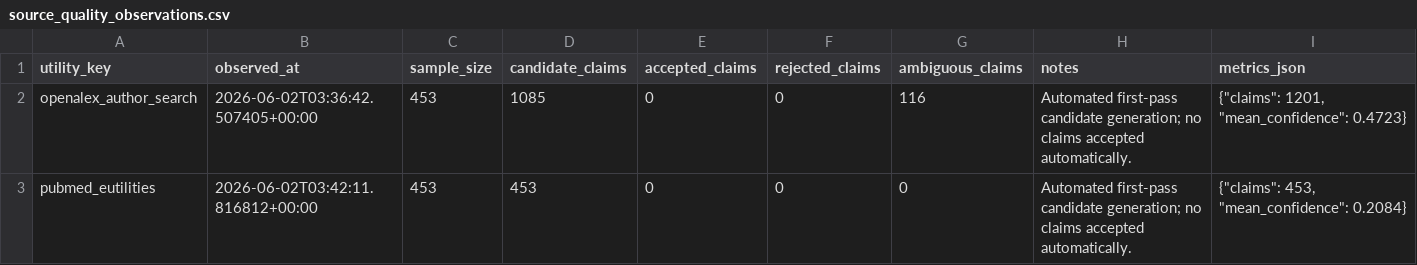
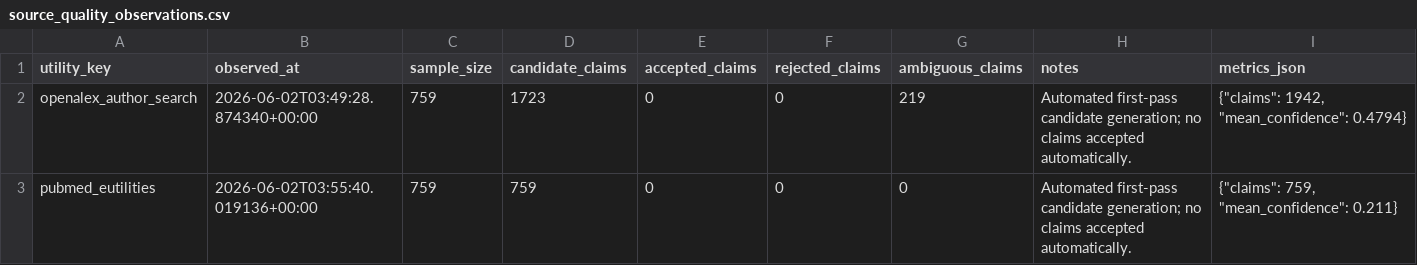
Before and after one commit to Tshah-95/redmank, a CSV file: artifacts/data/source_quality_observations.csv, drawn as a sheet.

```diff
--- a/artifacts/data/source_quality_observations.csv
+++ b/artifacts/data/source_quality_observations.csv
@@ -1,3 +1,3 @@
 utility_key,observed_at,sample_size,candidate_claims,accepted_claims,rejected_claims,ambiguous_claims,notes,metrics_json
-openalex_author_search,2026-06-02T03:36:42.507405+00:00,453,1085,0,0,116,Automated first-pass candidate generation; no claims accepted automatically.,"{""claims"": 1201, ""mean_confidence"": 0.4723}"
-pubmed_eutilities,2026-06-02T03:42:11.816812+00:00,453,453,0,0,0,Automated first-pass candidate generation; no claims accepted automatically.,"{""claims"": 453, ""mean_confidence"": 0.2084}"
+openalex_author_search,2026-06-02T03:49:28.874340+00:00,759,1723,0,0,219,Automated first-pass candidate generation; no claims accepted automatically.,"{""claims"": 1942, ""mean_confidence"": 0.4794}"
+pubmed_eutilities,2026-06-02T03:55:40.019136+00:00,759,759,0,0,0,Automated first-pass candidate generation; no claims accepted automatically.,"{""claims"": 759, ""mean_confidence"": 0.211}"
```
Also changed, not shown: 21 other files.
